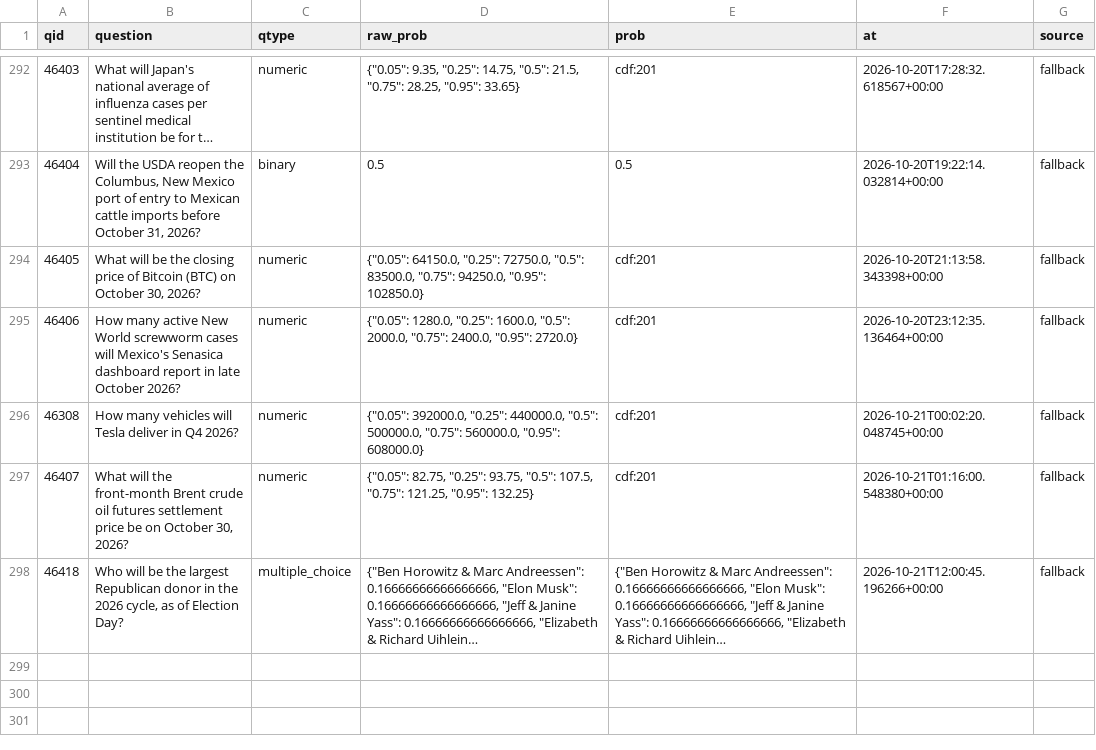
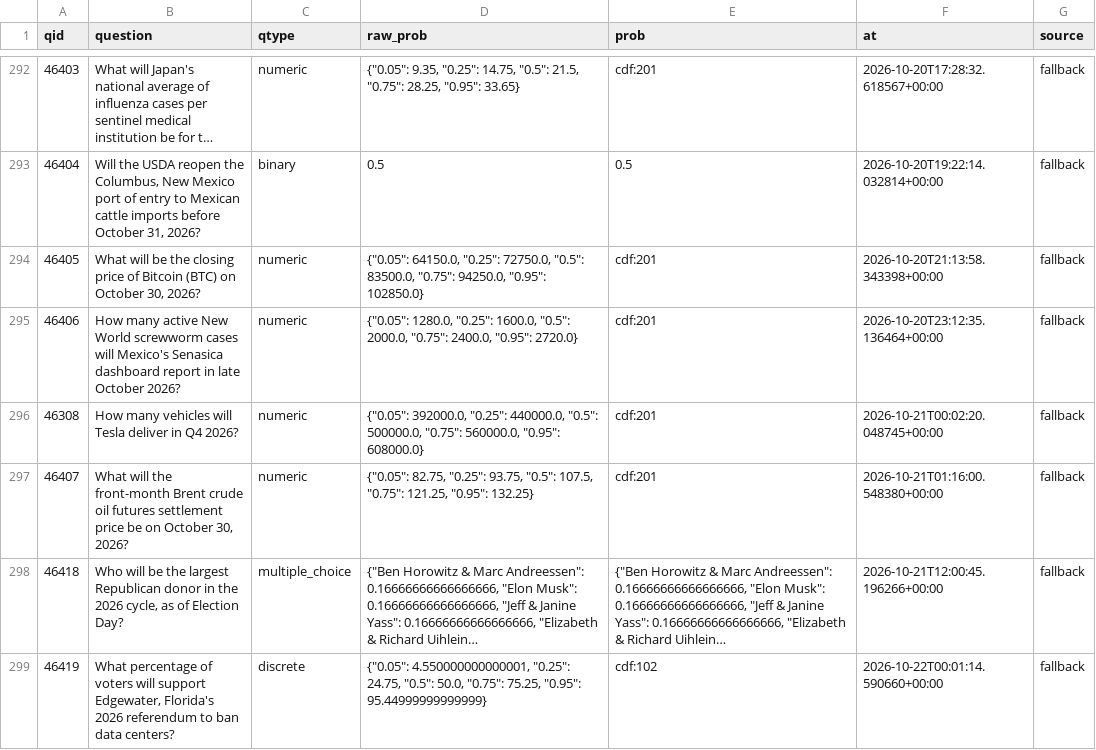
Before and after one commit to akadigari/manyworldz, a CSV file: data/tournament_log.csv, drawn as a sheet; only a part is shown, gaps mark what is left out; long unchanged cells end in …; the diff names each change by its address in the sheet, - before the commit and + after, or states it on an @@ line.

```diff
--- a/data/tournament_log.csv
+++ b/data/tournament_log.csv
+row 299: 46419 | What percentage of voters will support Edgewater, Florida's 2026 referendum to ban data centers? | discrete | {"0.05": 4.550000000000001, "0.25": 24.75, "0.5": 50.0, "0.75": 75.25, "0.95": 95.44999999999999} | cdf:102 | 2026-10-22T00:01:14.590660+00:00 | fallback
```
Also changed, not shown: 1 other file.
